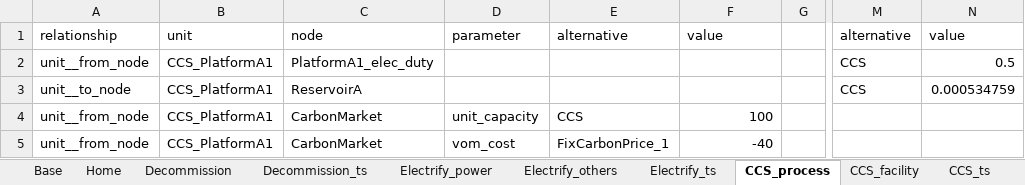
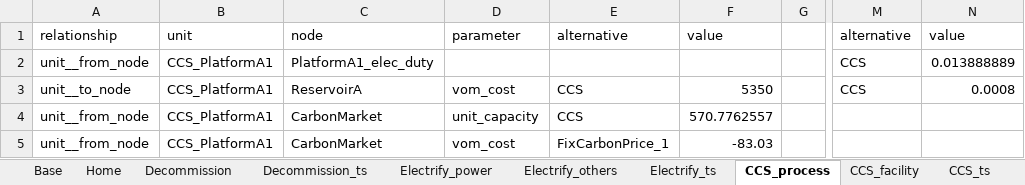
Before and after one commit to nnhjy/OffPlatfEner, an Excel workbook: InputData/PlatformTransition.xlsx, sheet CCS_process, drawn as a sheet; only a part is shown, gaps mark what is left out; values as stored, in another font and other column widths than the file's, no borders; the diff names each change by its address in the sheet, - before the commit and + after, or states it on an @@ line.

```diff
--- a/InputData/PlatformTransition.xlsx (sheet CCS_process)
+++ b/InputData/PlatformTransition.xlsx (sheet CCS_process)
-N2: 0.5
+N2: 0.013888889
-D3: (empty)
+D3: vom_cost
-E3: (empty)
+E3: CCS
-F3: (empty)
+F3: 5350
-N3: 0.000534759
+N3: 0.0008
-F4: 100
+F4: 570.7762557
-F5: -40
+F5: -83.03
```
Also changed, not shown: sheet CCS_ts, sheet Base, sheet Electrify_power, sheet TransitionActions, sheet Electrify_others, sheet CCS_facility, 1 more sheet, formulas that keep their value, InputData/PlatformOperation.xlsx, InputData/ScenarioDesign.xlsx, 2 other files.
